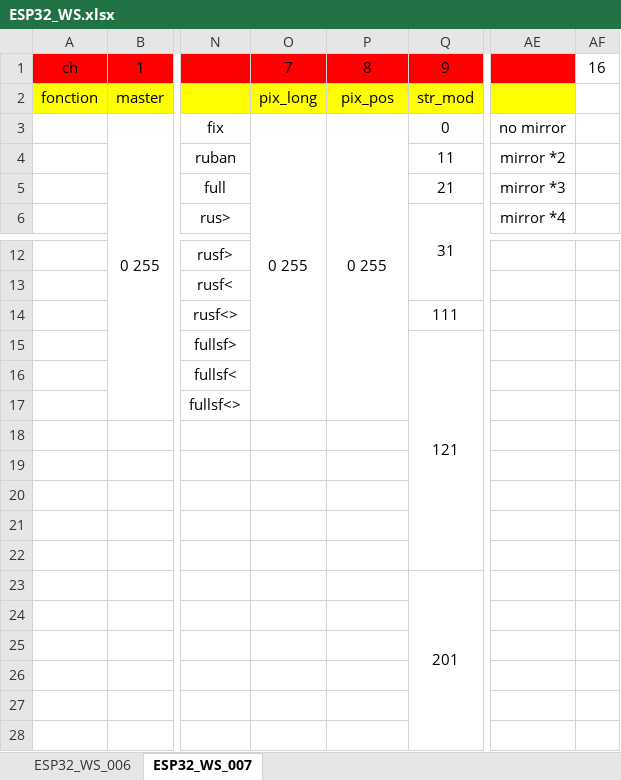
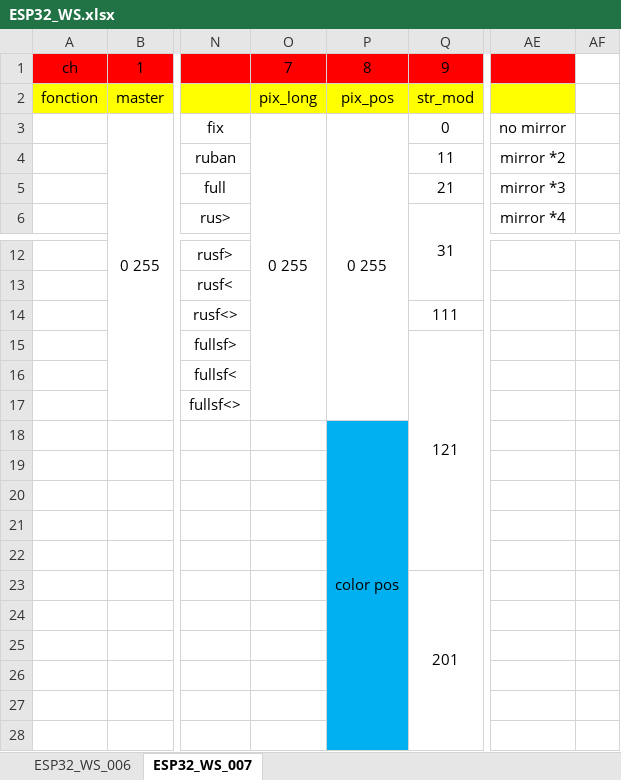
Before and after one commit to ririfonfon/ESP32_WS, an Excel workbook: ESP32_WS.xlsx, sheet ESP32_WS_007, drawn as a sheet; only a part is shown, gaps mark what is left out; values as stored, in another font and other column widths than the file's, no borders; the diff names each change by its address in the sheet, - before the commit and + after, or states it on an @@ line.

Commit message:
Update ESP32_WS.xlsx

```diff
--- a/ESP32_WS.xlsx (sheet ESP32_WS_007)
+++ b/ESP32_WS.xlsx (sheet ESP32_WS_007)
-AF1: 16
+AF1: (empty)
-P18: (empty)
+P18: color pos
-P18:P28 fill: none
+P18:P28 fill: #00B0F0
+P18:P28 merged
```
